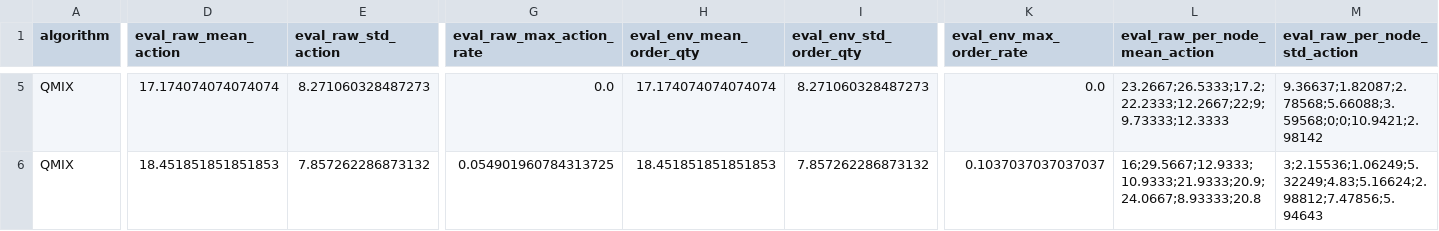
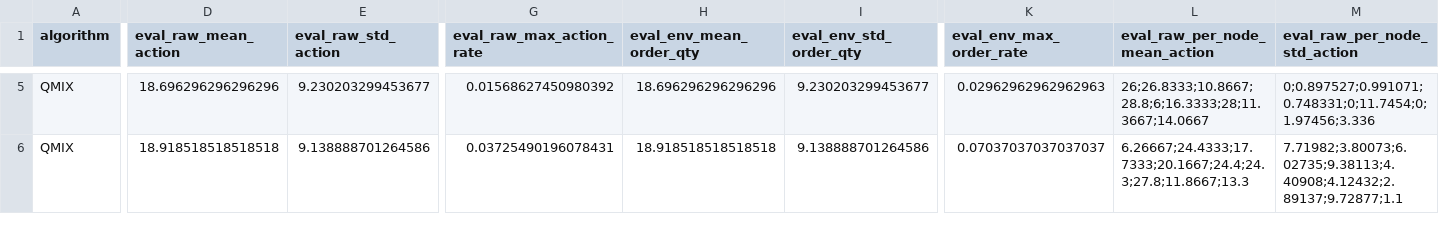
Before and after one commit to tttsssyyyttt/MASC, a CSV file: results/conv_pure_3layers_ep300_int20_seed1_rl_eval_action_log.csv, drawn as a sheet; only a part is shown, gaps mark what is left out; the diff covers the shown part only; the diff names each change by its address in the sheet, - before the commit and + after, or states it on an @@ line.

```diff
--- a/results/conv_pure_3layers_ep300_int20_seed1_rl_eval_action_log.csv
+++ b/results/conv_pure_3layers_ep300_int20_seed1_rl_eval_action_log.csv
-D5 (eval_raw_mean_action): 17.174074074074074
+D5 (eval_raw_mean_action): 18.696296296296296
-E5 (eval_raw_std_action): 8.271060328487273
+E5 (eval_raw_std_action): 9.230203299453677
-G5 (eval_raw_max_action_rate): 0.0
+G5 (eval_raw_max_action_rate): 0.01568627450980392
-H5 (eval_env_mean_order_qty): 17.174074074074074
+H5 (eval_env_mean_order_qty): 18.696296296296296
-I5 (eval_env_std_order_qty): 8.271060328487273
+I5 (eval_env_std_order_qty): 9.230203299453677
-K5 (eval_env_max_order_rate): 0.0
+K5 (eval_env_max_order_rate): 0.02962962962962963
-L5 (eval_raw_per_node_mean_action): 23.2667;26.5333;17.2;22.2333;12.2667;22;9;9.73333;12.3333
+L5 (eval_raw_per_node_mean_action): 26;26.8333;10.8667;28.8;6;16.3333;28;11.3667;14.0667
-M5 (eval_raw_per_node_std_action): 9.36637;1.82087;2.78568;5.66088;3.59568;0;0;10.9421;2.98142
+M5 (eval_raw_per_node_std_action): 0;0.897527;0.991071;0.748331;0;11.7454;0;1.97456;3.336
-D6 (eval_raw_mean_action): 18.451851851851853
+D6 (eval_raw_mean_action): 18.918518518518518
-E6 (eval_raw_std_action): 7.857262286873132
+E6 (eval_raw_std_action): 9.138888701264586
-G6 (eval_raw_max_action_rate): 0.054901960784313725
+G6 (eval_raw_max_action_rate): 0.03725490196078431
-H6 (eval_env_mean_order_qty): 18.451851851851853
+H6 (eval_env_mean_order_qty): 18.918518518518518
-I6 (eval_env_std_order_qty): 7.857262286873132
+I6 (eval_env_std_order_qty): 9.138888701264586
-K6 (eval_env_max_order_rate): 0.1037037037037037
+K6 (eval_env_max_order_rate): 0.07037037037037037
-L6 (eval_raw_per_node_mean_action): 16;29.5667;12.9333;10.9333;21.9333;20.9;24.0667;8.93333;20.8
+L6 (eval_raw_per_node_mean_action): 6.26667;24.4333;17.7333;20.1667;24.4;24.3;27.8;11.8667;13.3
-M6 (eval_raw_per_node_std_action): 3;2.15536;1.06249;5.32249;4.83;5.16624;2.98812;7.47856;5.94643
+M6 (eval_raw_per_node_std_action): 7.71982;3.80073;6.02735;9.38113;4.40908;4.12432;2.89137;9.72877;1.1
```
Also changed, not shown: 171 edited cells elsewhere in this file, results/conv_pure_3layers_ep1000_int20_seed1_rl_action_log.csv, results/conv_pure_3layers_ep1000_int20_seed1_rl_eval_action_log.csv, 11 other files.
